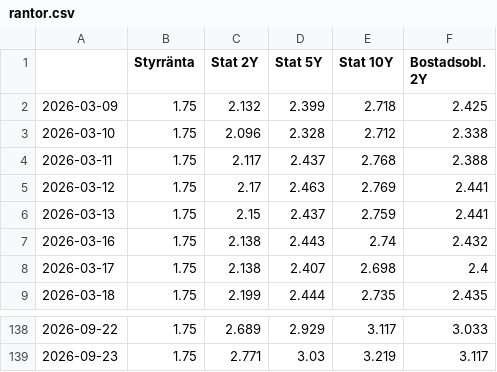
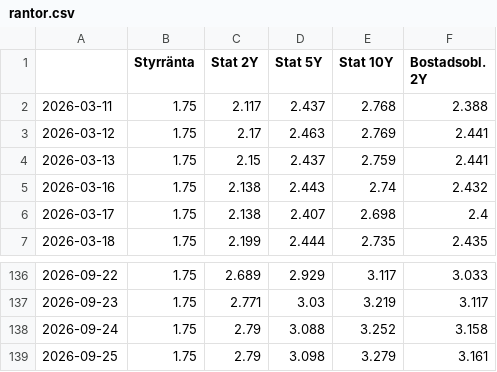
Before and after one commit to claesludvig/projekt, a CSV file: byggfastighet/data/rantor.csv, drawn as a sheet; only a part is shown, gaps mark what is left out; removed rows and columns are numbered as before the commit, all else as after; the diff names each change by its address in the sheet, - before the commit and + after, or states it on an @@ line.

```diff
--- a/byggfastighet/data/rantor.csv
+++ b/byggfastighet/data/rantor.csv
-row 2: 2026-03-09 | 1.75 | 2.132 | 2.399 | 2.718 | 2.425
-row 3: 2026-03-10 | 1.75 | 2.096 | 2.328 | 2.712 | 2.338
+row 138: 2026-09-24 | 1.75 | 2.79 | 3.088 | 3.252 | 3.158
+row 139: 2026-09-25 | 1.75 | 2.79 | 3.098 | 3.279 | 3.161
```
Also changed, not shown: 5 other files.
